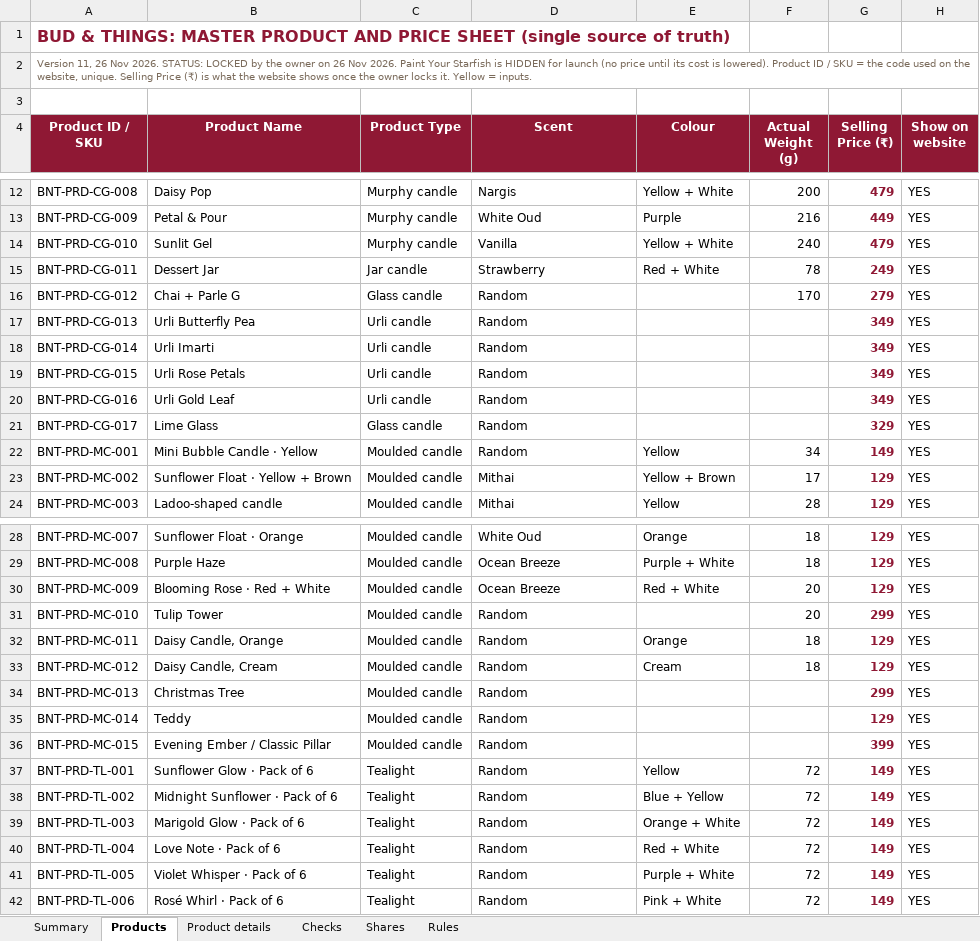
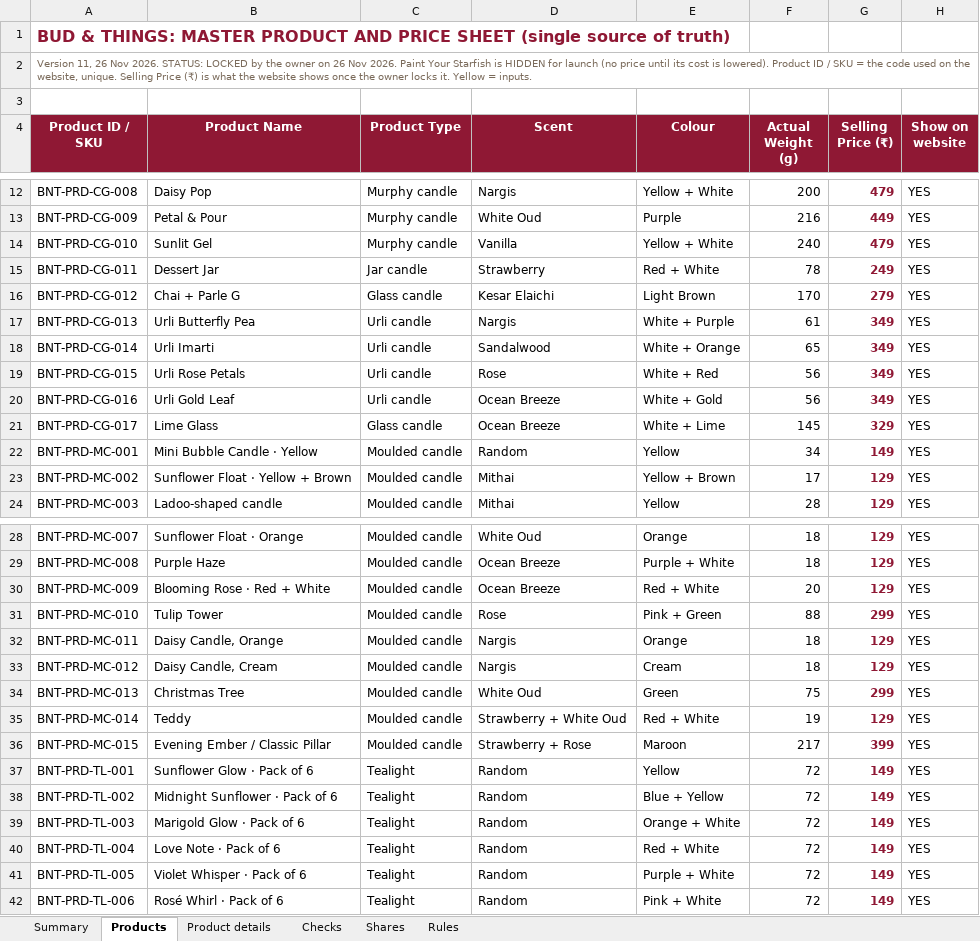
Before and after one commit to abhiyknp/Claude-Projects, an Excel workbook: bud-and-things/data/BUD-and-THINGS_MASTER_Products-and-Prices.xlsx, sheet Products, drawn as a sheet; only a part is shown, gaps mark what is left out; values as stored, in another font and other column widths than the file's, no borders; conditional formats not drawn; the diff names each change by its address in the sheet, - before the commit and + after, or states it on an @@ line.

```diff
--- a/bud-and-things/data/BUD-and-THINGS_MASTER_Products-and-Prices.xlsx (sheet Products)
+++ b/bud-and-things/data/BUD-and-THINGS_MASTER_Products-and-Prices.xlsx (sheet Products)
-D16 (Scent): Random
+D16 (Scent): Kesar Elaichi
-E16 (Colour): (empty)
+E16 (Colour): Light Brown
-D17 (Scent): Random
+D17 (Scent): Nargis
-E17 (Colour): (empty)
+E17 (Colour): White + Purple
-F17 (Actual Weight (g)): (empty)
+F17 (Actual Weight (g)): 61
-D18 (Scent): Random
+D18 (Scent): Sandalwood
-E18 (Colour): (empty)
+E18 (Colour): White + Orange
-F18 (Actual Weight (g)): (empty)
+F18 (Actual Weight (g)): 65
-D19 (Scent): Random
+D19 (Scent): Rose
-E19 (Colour): (empty)
+E19 (Colour): White + Red
-F19:F20 (Actual Weight (g)): (empty)
+F19:F20 (Actual Weight (g)): 56
-D20:D21 (Scent): Random
+D20:D21 (Scent): Ocean Breeze
-E20 (Colour): (empty)
+E20 (Colour): White + Gold
-E21 (Colour): (empty)
+E21 (Colour): White + Lime
-F21 (Actual Weight (g)): (empty)
+F21 (Actual Weight (g)): 145
-D31 (Scent): Random
+D31 (Scent): Rose
-E31 (Colour): (empty)
+E31 (Colour): Pink + Green
-F31 (Actual Weight (g)): 20
+F31 (Actual Weight (g)): 88
-D32:D33 (Scent): Random
+D32:D33 (Scent): Nargis
-D34 (Scent): Random
+D34 (Scent): White Oud
-E34 (Colour): (empty)
+E34 (Colour): Green
-F34 (Actual Weight (g)): (empty)
+F34 (Actual Weight (g)): 75
-D35 (Scent): Random
+D35 (Scent): Strawberry + White Oud
-E35 (Colour): (empty)
+E35 (Colour): Red + White
-F35 (Actual Weight (g)): (empty)
+F35 (Actual Weight (g)): 19
-D36 (Scent): Random
+D36 (Scent): Strawberry + Rose
-E36 (Colour): (empty)
+E36 (Colour): Maroon
-F36 (Actual Weight (g)): (empty)
+F36 (Actual Weight (g)): 217
```
Also changed, not shown: sheet Product details, sheet Summary, 2 other files.
